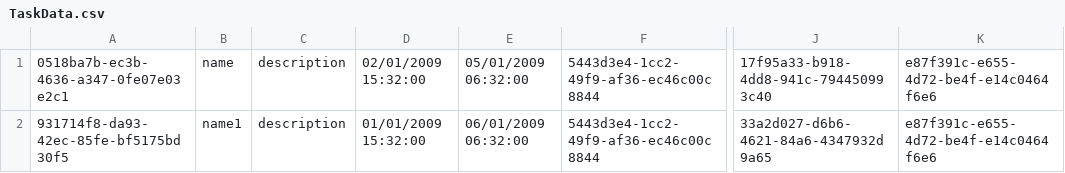
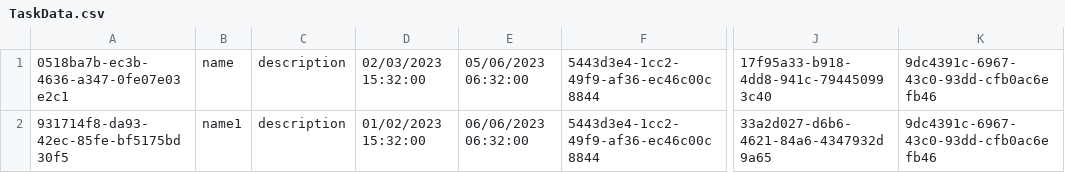
Before and after one commit to SuryaRajuGit/TaskManagement, a CSV file: TaskManagement/Entities/Migrations/Files/TaskData.csv, drawn as a sheet; only a part is shown, gaps mark what is left out; the diff names each change by its address in the sheet, - before the commit and + after, or states it on an @@ line.

```diff
--- a/TaskManagement/Entities/Migrations/Files/TaskData.csv
+++ b/TaskManagement/Entities/Migrations/Files/TaskData.csv
-D1: 02/01/2009 15:32:00
+D1: 02/03/2023 15:32:00
-E1: 05/01/2009 06:32:00
+E1: 05/06/2023 06:32:00
-K1:K2: e87f391c-e655-4d72-be4f-e14c0464f6e6
+K1:K2: 9dc4391c-6967-43c0-93dd-cfb0ac6efb46
-D2: 01/01/2009 15:32:00
+D2: 01/02/2023 15:32:00
-E2: 06/01/2009 06:32:00
+E2: 06/06/2023 06:32:00
```
Also changed, not shown: TaskManagement/Entities/Migrations/Files/RefTermData.csv, 24 other files.
